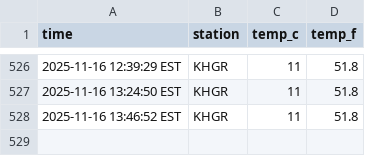
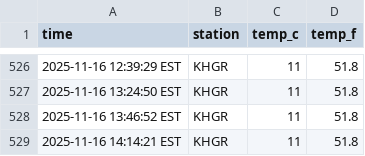
Before and after one commit to jonmccurdy/automated-weather, a CSV file: data/emmitsburg_weather.csv, drawn as a sheet; only a part is shown, gaps mark what is left out; the diff names each change by its address in the sheet, - before the commit and + after, or states it on an @@ line.

```diff
--- a/data/emmitsburg_weather.csv
+++ b/data/emmitsburg_weather.csv
+row 529: 2025-11-16 14:14:21 EST | KHGR | 11 | 51.8
```
